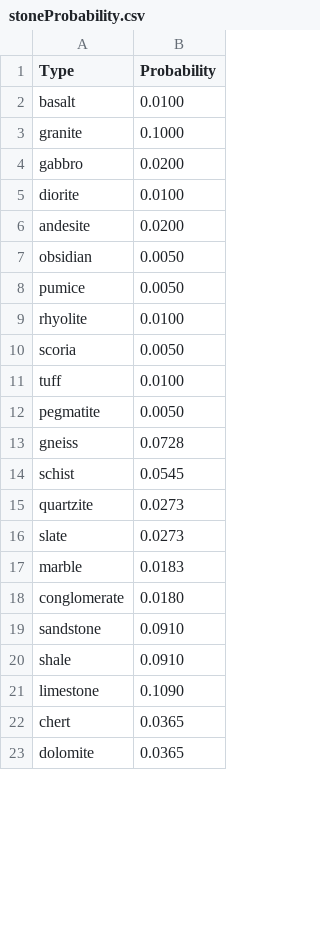
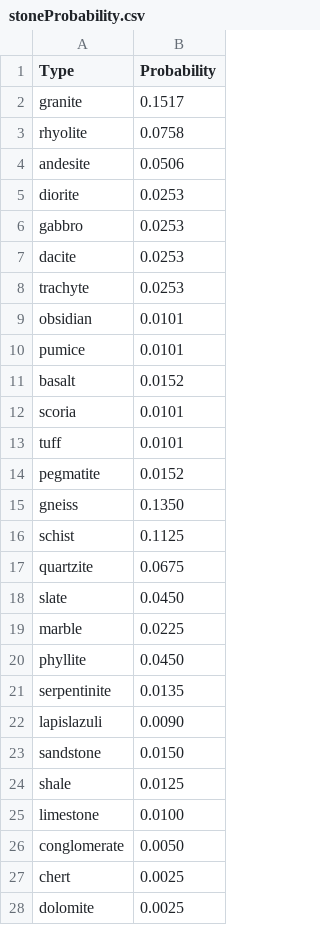
Before and after one commit to chococobyeol/growingStone_v1, a CSV file: static/stoneProbability.csv, drawn as a sheet; only a part is shown; the diff covers the shown part only.

```diff
--- a/static/stoneProbability.csv
+++ b/static/stoneProbability.csv
@@ -1,23 +1,28 @@
 Type,Probability
-basalt,0.0100
-granite,0.1000
-gabbro,0.0200
-diorite,0.0100
-andesite,0.0200
-obsidian,0.0050
-pumice,0.0050
-rhyolite,0.0100
-scoria,0.0050
-tuff,0.0100
-pegmatite,0.0050
-gneiss,0.0728
-schist,0.0545
-quartzite,0.0273
-slate,0.0273
-marble,0.0183
-conglomerate,0.0180
-sandstone,0.0910
-shale,0.0910
-limestone,0.1090
-chert,0.0365
-dolomite,0.0365
+granite,0.1517
+rhyolite,0.0758
+andesite,0.0506
+diorite,0.0253
+gabbro,0.0253
+dacite,0.0253
+trachyte,0.0253
+obsidian,0.0101
+pumice,0.0101
+basalt,0.0152
+scoria,0.0101
+tuff,0.0101
+pegmatite,0.0152
+gneiss,0.1350
+schist,0.1125
+quartzite,0.0675
+slate,0.0450
+marble,0.0225
+phyllite,0.0450
+serpentinite,0.0135
+lapislazuli,0.0090
+sandstone,0.0150
+shale,0.0125
+limestone,0.0100
+conglomerate,0.0050
+chert,0.0025
+dolomite,0.0025
```
Also changed, not shown: 8 added rows, 3 removed rows and 15 edited cells elsewhere in this file, 14 other files.
